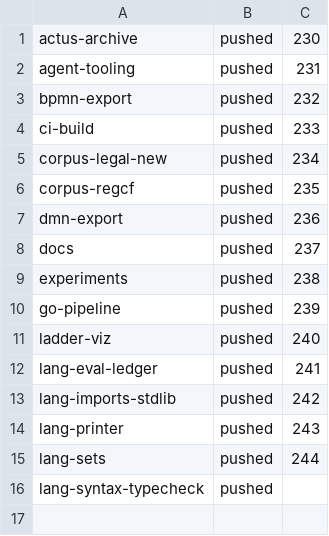
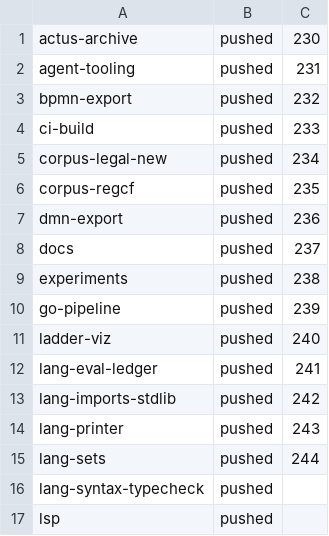
Before and after one commit to legalese/l4-ide, a TSV file: .pr-split/STATUS.tsv, drawn as a sheet.

```diff
--- a/.pr-split/STATUS.tsv
+++ b/.pr-split/STATUS.tsv
@@ -16 +16,2 @@ lang-sets	pushed	244
 lang-syntax-typecheck	pushed	
+lsp	pushed	
```
